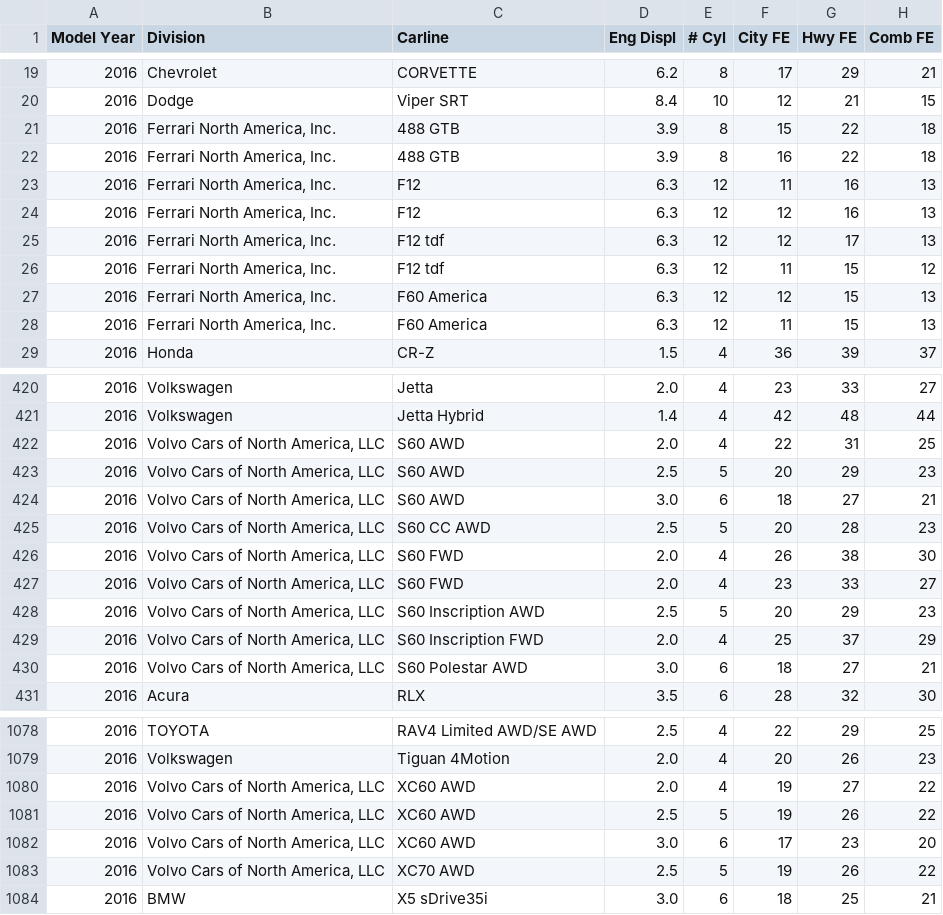
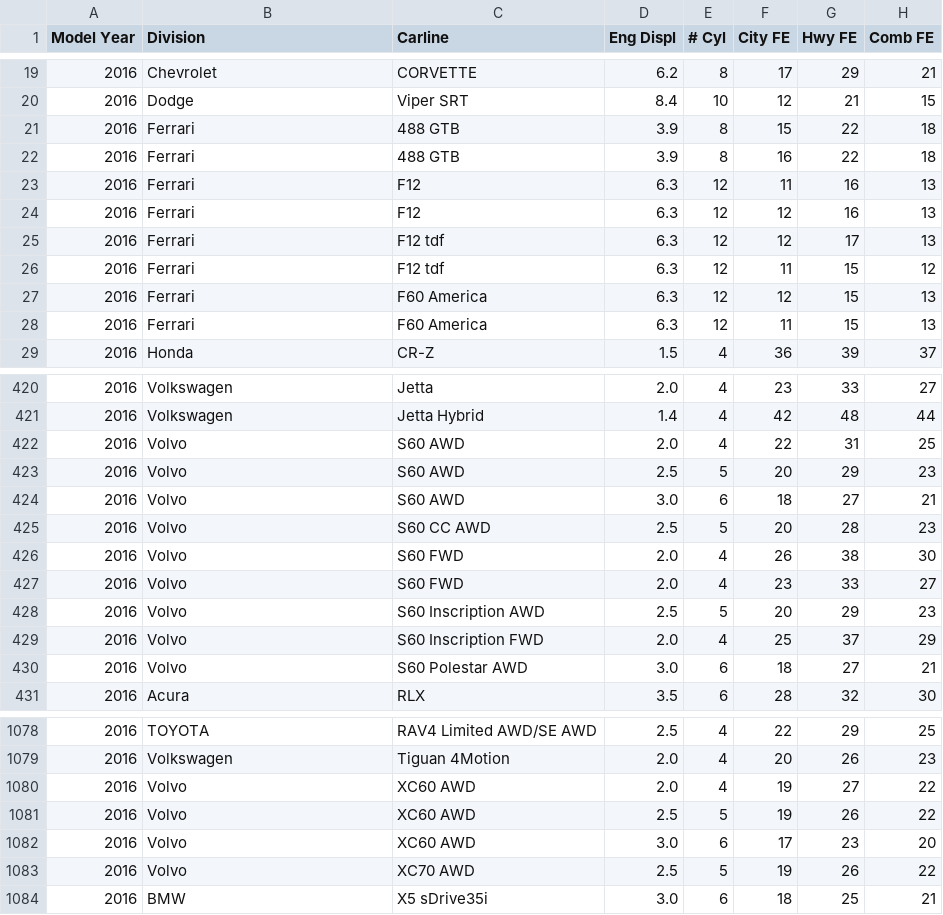
Before and after one commit to OdeToCode/linqsamples, a CSV file: Cars/fuel.csv, drawn as a sheet; only a part is shown, gaps mark what is left out; the diff covers the shown part only.

Commit message:
fixup fuel.csv

```diff
--- a/Cars/fuel.csv
+++ b/Cars/fuel.csv
@@ -20,10 +20,10 @@ Model Year,Division,Carline,Eng Displ,# Cyl,City FE,Hwy FE,Comb FE
 2016,Dodge,Viper SRT,8.4,10,12,21,15
-2016,"Ferrari North America, Inc.",488 GTB,3.9,8,15,22,18
-2016,"Ferrari North America, Inc.",488 GTB,3.9,8,16,22,18
-2016,"Ferrari North America, Inc.",F12,6.3,12,11,16,13
-2016,"Ferrari North America, Inc.",F12,6.3,12,12,16,13
-2016,"Ferrari North America, Inc.",F12 tdf,6.3,12,12,17,13
-2016,"Ferrari North America, Inc.",F12 tdf,6.3,12,11,15,12
-2016,"Ferrari North America, Inc.",F60 America,6.3,12,12,15,13
-2016,"Ferrari North America, Inc.",F60 America,6.3,12,11,15,13
+2016,Ferrari,488 GTB,3.9,8,15,22,18
+2016,Ferrari,488 GTB,3.9,8,16,22,18
+2016,Ferrari,F12,6.3,12,11,16,13
+2016,Ferrari,F12,6.3,12,12,16,13
+2016,Ferrari,F12 tdf,6.3,12,12,17,13
+2016,Ferrari,F12 tdf,6.3,12,11,15,12
+2016,Ferrari,F60 America,6.3,12,12,15,13
+2016,Ferrari,F60 America,6.3,12,11,15,13
 2016,Honda,CR-Z,1.5,4,36,39,37
@@ -421,11 +421,11 @@ Model Year,Division,Carline,Eng Displ,# Cyl,City FE,Hwy FE,Comb FE
 2016,Volkswagen,Jetta Hybrid,1.4,4,42,48,44
-2016,"Volvo Cars of North America, LLC",S60 AWD,2.0,4,22,31,25
-2016,"Volvo Cars of North America, LLC",S60 AWD,2.5,5,20,29,23
-2016,"Volvo Cars of North America, LLC",S60 AWD,3.0,6,18,27,21
-2016,"Volvo Cars of North America, LLC",S60 CC AWD,2.5,5,20,28,23
-2016,"Volvo Cars of North America, LLC",S60 FWD,2.0,4,26,38,30
-2016,"Volvo Cars of North America, LLC",S60 FWD,2.0,4,23,33,27
-2016,"Volvo Cars of North America, LLC",S60 Inscription AWD,2.5,5,20,29,23
-2016,"Volvo Cars of North America, LLC",S60 Inscription FWD,2.0,4,25,37,29
-2016,"Volvo Cars of North America, LLC",S60 Polestar AWD,3.0,6,18,27,21
+2016,Volvo,S60 AWD,2.0,4,22,31,25
+2016,Volvo,S60 AWD,2.5,5,20,29,23
+2016,Volvo,S60 AWD,3.0,6,18,27,21
+2016,Volvo,S60 CC AWD,2.5,5,20,28,23
+2016,Volvo,S60 FWD,2.0,4,26,38,30
+2016,Volvo,S60 FWD,2.0,4,23,33,27
+2016,Volvo,S60 Inscription AWD,2.5,5,20,29,23
+2016,Volvo,S60 Inscription FWD,2.0,4,25,37,29
+2016,Volvo,S60 Polestar AWD,3.0,6,18,27,21
 2016,Acura,RLX,3.5,6,28,32,30
@@ -1079,6 +1079,6 @@ Model Year,Division,Carline,Eng Displ,# Cyl,City FE,Hwy FE,Comb FE
 2016,Volkswagen,Tiguan 4Motion,2.0,4,20,26,23
-2016,"Volvo Cars of North America, LLC",XC60 AWD,2.0,4,19,27,22
-2016,"Volvo Cars of North America, LLC",XC60 AWD,2.5,5,19,26,22
-2016,"Volvo Cars of North America, LLC",XC60 AWD,3.0,6,17,23,20
-2016,"Volvo Cars of North America, LLC",XC70 AWD,2.5,5,19,26,22
+2016,Volvo,XC60 AWD,2.0,4,19,27,22
+2016,Volvo,XC60 AWD,2.5,5,19,26,22
+2016,Volvo,XC60 AWD,3.0,6,17,23,20
+2016,Volvo,XC70 AWD,2.5,5,19,26,22
 2016,BMW,X5 sDrive35i,3.0,6,18,25,21
```
Also changed, not shown: 21 edited cells elsewhere in this file, 1 other file.
